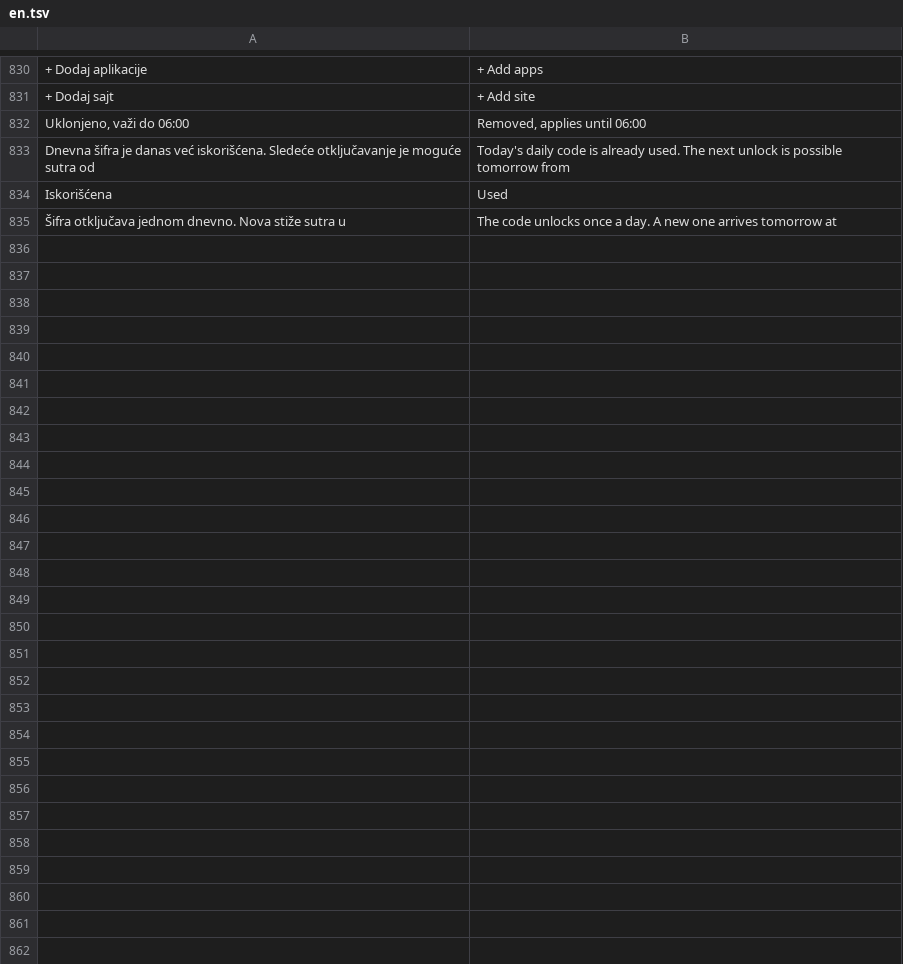
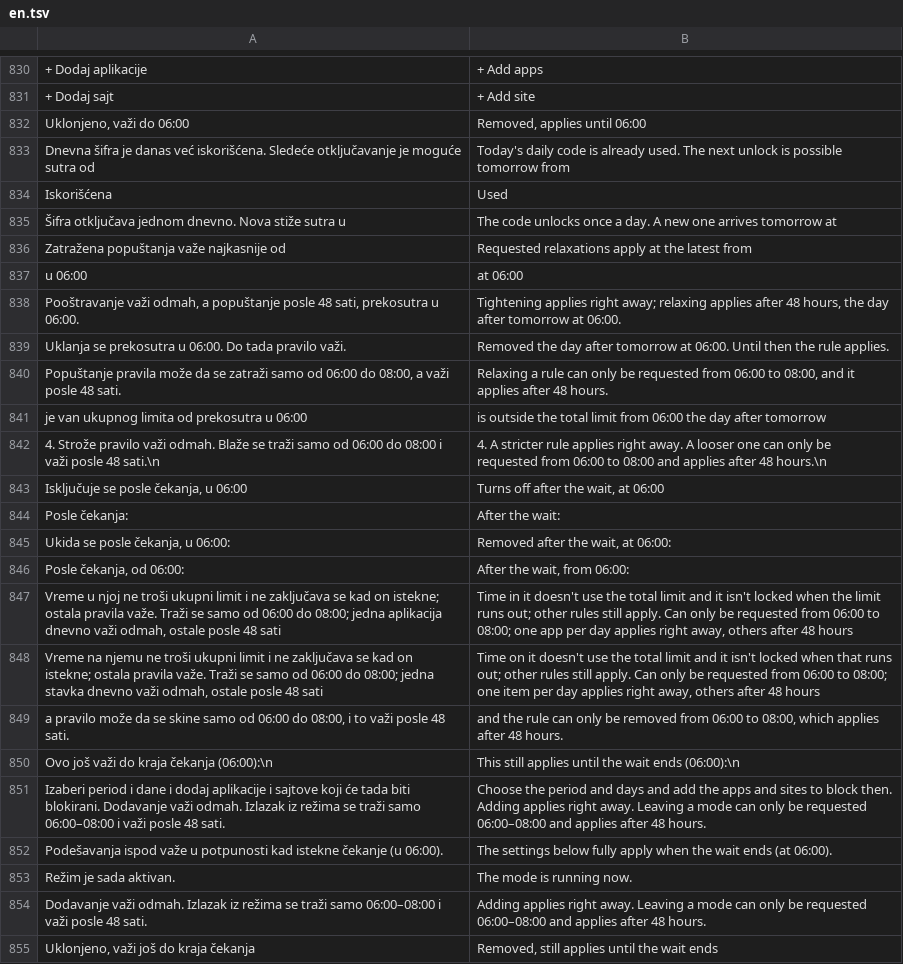
Before and after one commit to AmirHassanConsulting/cuvar, a TSV file: app/src/main/assets/en.tsv, drawn as a sheet; only a part is shown, gaps mark what is left out; the diff covers the shown part only.

```diff
--- a/app/src/main/assets/en.tsv
+++ b/app/src/main/assets/en.tsv
@@ -835 +835,21 @@ Iskorišćena	Used
 Šifra otključava jednom dnevno. Nova stiže sutra u 	The code unlocks once a day. A new one arrives tomorrow at
+Zatražena popuštanja važe najkasnije od 	Requested relaxations apply at the latest from
+ u 06:00	 at 06:00
+Pooštravanje važi odmah, a popuštanje posle 48 sati, prekosutra u 06:00.	Tightening applies right away; relaxing applies after 48 hours, the day after tomorrow at 06:00.
+Uklanja se prekosutra u 06:00. Do tada pravilo važi.	Removed the day after tomorrow at 06:00. Until then the rule applies.
+Popuštanje pravila može da se zatraži samo od 06:00 do 08:00, a važi posle 48 sati.	Relaxing a rule can only be requested from 06:00 to 08:00, and it applies after 48 hours.
+ je van ukupnog limita od prekosutra u 06:00	 is outside the total limit from 06:00 the day after tomorrow
+4. Strože pravilo važi odmah. Blaže se traži samo od 06:00 do 08:00 i važi posle 48 sati.\n	4. A stricter rule applies right away. A looser one can only be requested from 06:00 to 08:00 and applies after 48 hours.\n
+Isključuje se posle čekanja, u 06:00	Turns off after the wait, at 06:00
+Posle čekanja: 	After the wait:
+Ukida se posle čekanja, u 06:00: 	Removed after the wait, at 06:00:
+Posle čekanja, od 06:00: 	After the wait, from 06:00:
+Vreme u njoj ne troši ukupni limit i ne zaključava se kad on istekne; ostala pravila važe. Traži se samo od 06:00 do 08:00; jedna aplikacija dnevno važi odmah, ostale posle 48 sati	Time in it doesn't use the total limit and it isn't locked when the limit runs out; other rules still apply. Can only be requested from 06:00 to 08:00; one app per day applies right away, others after 48 hours
+Vreme na njemu ne troši ukupni limit i ne zaključava se kad on istekne; ostala pravila važe. Traži se samo od 06:00 do 08:00; jedna stavka dnevno važi odmah, ostale posle 48 sati	Time on it doesn't use the total limit and it isn't locked when that runs out; other rules still apply. Can only be requested from 06:00 to 08:00; one item per day applies right away, others after 48 hours
+a pravilo može da se skine samo od 06:00 do 08:00, i to važi posle 48 sati.	and the rule can only be removed from 06:00 to 08:00, which applies after 48 hours.
+Ovo još važi do kraja čekanja (06:00):\n	This still applies until the wait ends (06:00):\n
+Izaberi period i dane i dodaj aplikacije i sajtove koji će tada biti blokirani. Dodavanje važi odmah. Izlazak iz režima se traži samo 06:00–08:00 i važi posle 48 sati.	Choose the period and days and add the apps and sites to block then. Adding applies right away. Leaving a mode can only be requested 06:00–08:00 and applies after 48 hours.
+Podešavanja ispod važe u potpunosti kad istekne čekanje (u 06:00). 	The settings below fully apply when the wait ends (at 06:00).
+Režim je sada aktivan.	The mode is running now.
+Dodavanje važi odmah. Izlazak iz režima se traži samo 06:00–08:00 i važi posle 48 sati.	Adding applies right away. Leaving a mode can only be requested 06:00–08:00 and applies after 48 hours.
+Uklonjeno, važi još do kraja čekanja	Removed, still applies until the wait ends
```
Also changed, not shown: 11 added rows and 1 removed row elsewhere in this file, app/src/main/assets/de.tsv, 15 other files.
